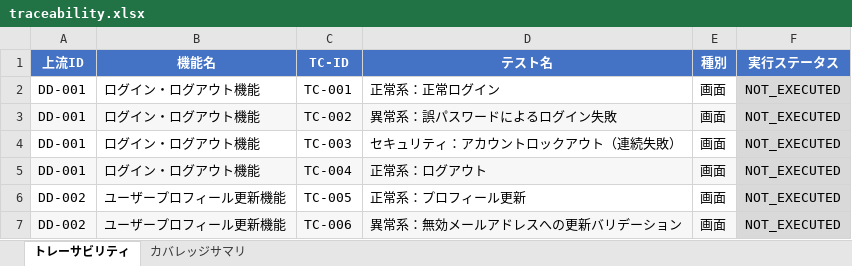
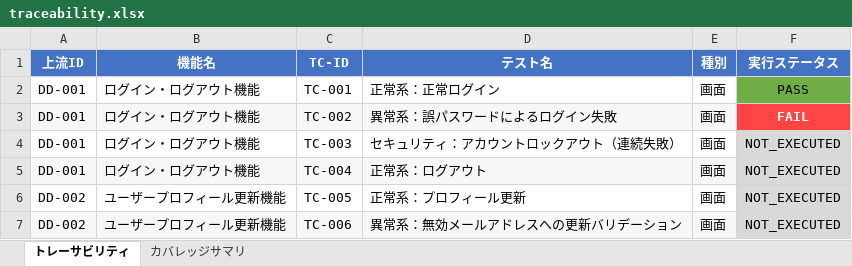
Before and after one commit to aile-dev02/TestCaseGenReports, an Excel workbook: reports/latest/traceability.xlsx, sheet トレーサビリティ, drawn as a sheet; values as stored, in another font and other column widths than the file's, no borders; the diff names each change by its address in the sheet, - before the commit and + after, or states it on an @@ line.

```diff
--- a/reports/latest/traceability.xlsx (sheet トレーサビリティ)
+++ b/reports/latest/traceability.xlsx (sheet トレーサビリティ)
-F2 (実行ステータス): NOT_EXECUTED
+F2 (実行ステータス): PASS
-F2 fill: #D9D9D9
+F2 fill: #70AD47
-F3 (実行ステータス): NOT_EXECUTED
+F3 (実行ステータス): FAIL
@@ F3 fill: #D9D9D9 → #FF4444, bold: off → on, text colour: black → #FFFFFF @@
```
Also changed, not shown: reports/latest/test-report.xlsx, 3 other files.
